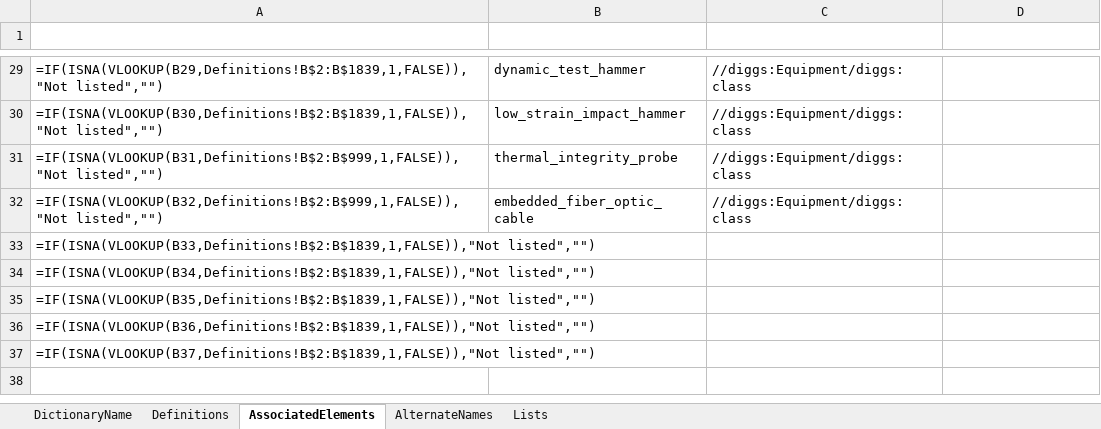
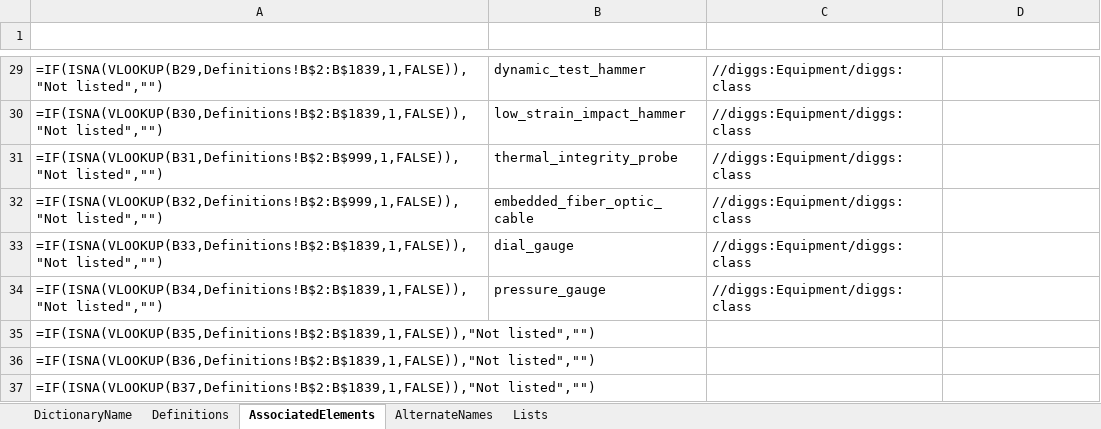
Before and after one commit to DIGGSml/def, an Excel workbook: Codelist Excel Files and Conversion Templates to XML/equipmentClass.xlsx, sheet AssociatedElements, drawn as a sheet; only a part is shown, gaps mark what is left out; values as stored, in another font and other column widths than the file's, no borders; formulas without a stored value are shown as written; table styles not drawn; the diff names each change by its address in the sheet, - before the commit and + after, or states it on an @@ line.

```diff
--- a/Codelist Excel Files and Conversion Templates to XML/equipmentClass.xlsx (sheet AssociatedElements)
+++ b/Codelist Excel Files and Conversion Templates to XML/equipmentClass.xlsx (sheet AssociatedElements)
-B33 (ID): (empty)
+B33 (ID): dial_gauge
-C33:C34 (SourceElement): (empty)
+C33:C34 (SourceElement): //diggs:Equipment/diggs:class
-B34 (ID): (empty)
+B34 (ID): pressure_gauge
```
Also changed, not shown: sheet Definitions, 1 other file.
